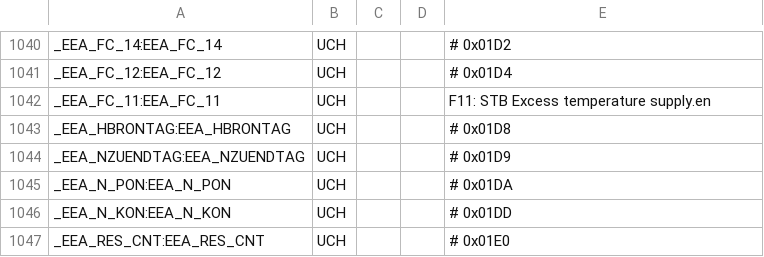
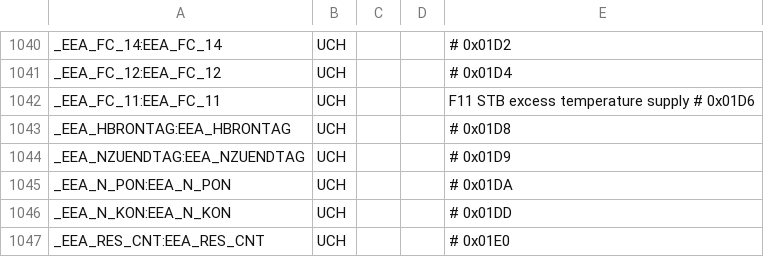
Before and after one commit to aghulas/ebusd-configuration-weishaupt, a CSV file: weishaupt/_templates.csv, drawn as a sheet; only a part is shown, gaps mark what is left out.

```diff
--- a/weishaupt/_templates.csv
+++ b/weishaupt/_templates.csv
@@ -1041,3 +1041,3 @@ _EEA_FC_14:EEA_FC_14,UCH,,,              # 0x01D2
 _EEA_FC_12:EEA_FC_12,UCH,,,              # 0x01D4
-_EEA_FC_11:EEA_FC_11,UCH,,,"F11: STB Excess temperature supply".en
+_EEA_FC_11:EEA_FC_11,UCH,,,F11 STB excess temperature supply # 0x01D6
 _EEA_HBRONTAG:EEA_HBRONTAG,UCH,,,        # 0x01D8
```
Also changed, not shown: weishaupt/08..bc1.csv, weishaupt/18..bc2.csv, 5 other files.
